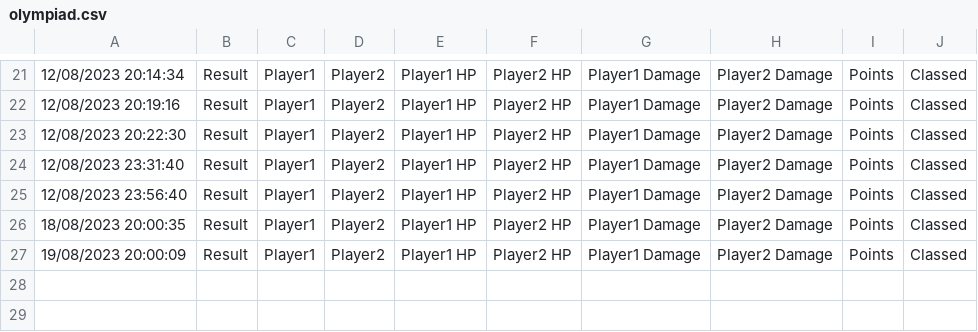
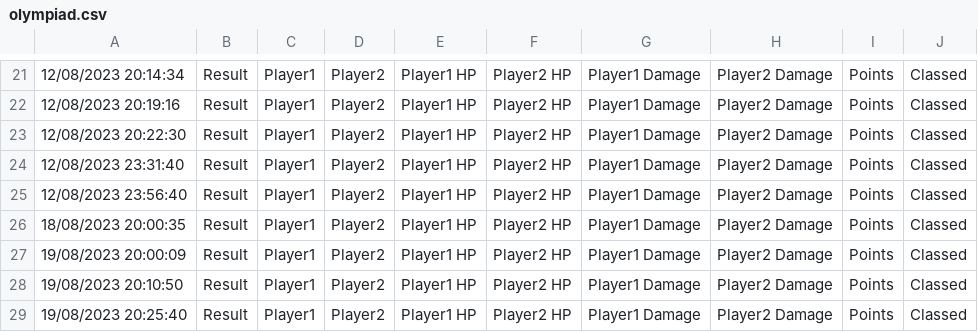
Before and after one commit to maden71/L2JSinner, a CSV file: dist/game/log/olympiad.csv, drawn as a sheet; only a part is shown, gaps mark what is left out; the diff names each change by its address in the sheet, - before the commit and + after, or states it on an @@ line.

```diff
--- a/dist/game/log/olympiad.csv
+++ b/dist/game/log/olympiad.csv
+row 28: 19/08/2023 20:10:50 | Result | Player1 | Player2 | Player1 HP | Player2 HP | Player1 Damage | Player2 Damage | Points | Classed
+row 29: 19/08/2023 20:25:40 | Result | Player1 | Player2 | Player1 HP | Player2 HP | Player1 Damage | Player2 Damage | Points | Classed
```
Also changed, not shown: 23 other files.
